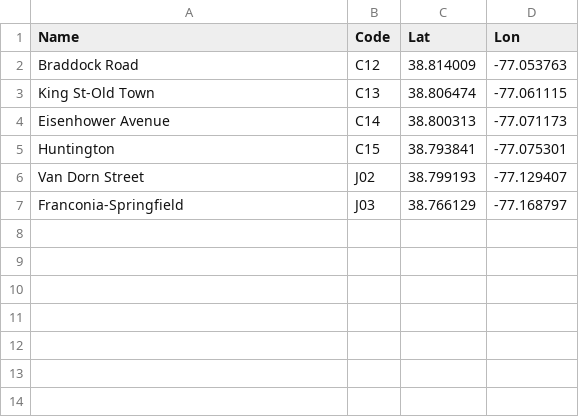
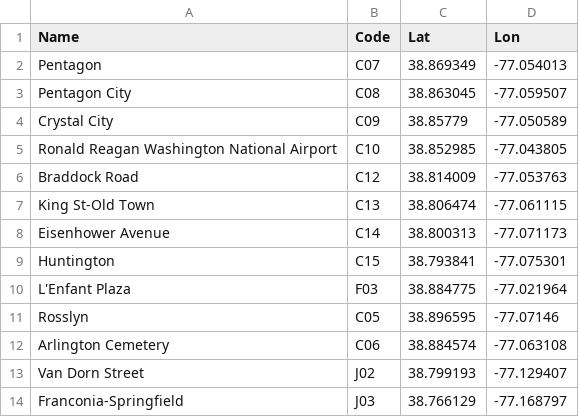
Before and after one commit to scimas/HippoHAX, a CSV file: data/metro_stations.csv, drawn as a sheet.

Commit message:
Update stations list

```diff
--- a/data/metro_stations.csv
+++ b/data/metro_stations.csv
@@ -1,2 +1,6 @@
 Name,Code,Lat,Lon
+Pentagon,C07,38.869349,-77.054013
+Pentagon City,C08,38.863045,-77.059507
+Crystal City,C09,38.85779,-77.050589
+Ronald Reagan Washington National Airport,C10,38.852985,-77.043805
 Braddock Road,C12,38.814009,-77.053763
@@ -5,2 +9,5 @@ Eisenhower Avenue,C14,38.800313,-77.071173
 Huntington,C15,38.793841,-77.075301
+L'Enfant Plaza,F03,38.884775,-77.021964
+Rosslyn,C05,38.896595,-77.07146
+Arlington Cemetery,C06,38.884574,-77.063108
 Van Dorn Street,J02,38.799193,-77.129407
```
Also changed, not shown: 1 other file.
